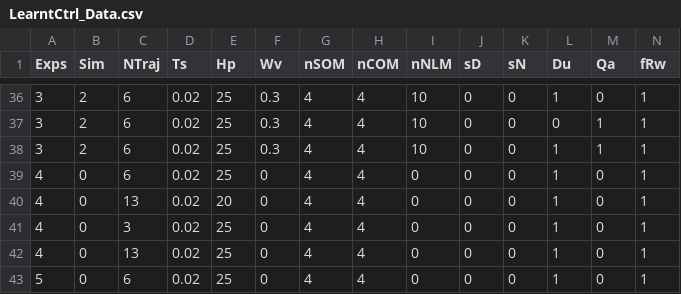
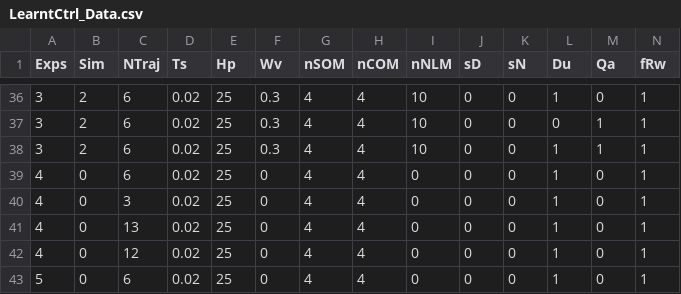
Before and after one commit to Alados5/tfm_matlab, a CSV file: learn_control/LearntCtrl_Data.csv, drawn as a sheet; only a part is shown, gaps mark what is left out; removed rows and columns are numbered as before the commit, all else as after; rows hold the shown columns only; the diff names each change by its address in the sheet, - before the commit and + after, or states it on an @@ line.

```diff
--- a/learn_control/LearntCtrl_Data.csv
+++ b/learn_control/LearntCtrl_Data.csv
-row 40: 4 | 0 | 13 | 0.02 | 20 | 0 | 4 | 4 | 0 | 0 | 0 | 1 | 0 | 1
+row 42: 4 | 0 | 12 | 0.02 | 25 | 0 | 4 | 4 | 0 | 0 | 0 | 1 | 0 | 1
```
Also changed, not shown: 7 other files.
